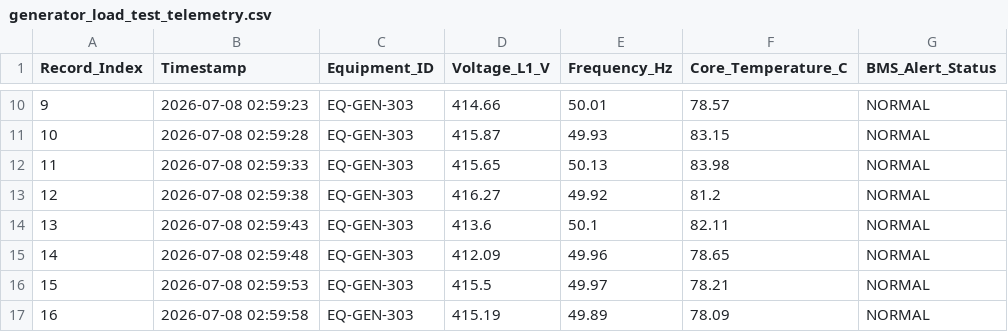
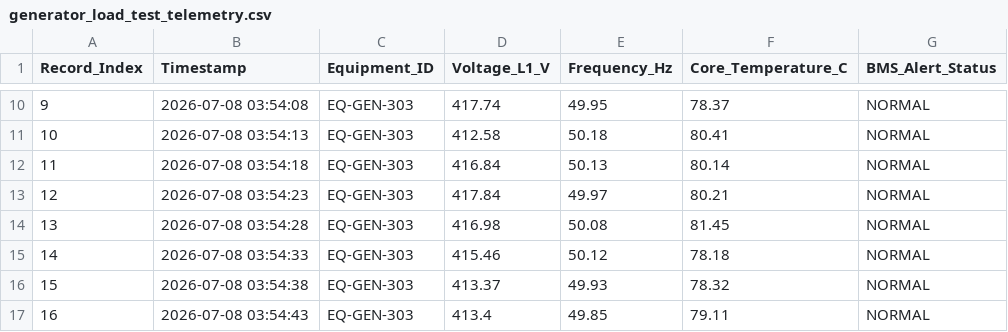
Before and after one commit to MahiPardhi1/AI-DataCenter-EPC-Assistant, a CSV file: project_data/10_Sensor_Readings/generator_load_test_telemetry.csv, drawn as a sheet; only a part is shown, gaps mark what is left out; the diff covers the shown part only.

```diff
--- a/project_data/10_Sensor_Readings/generator_load_test_telemetry.csv
+++ b/project_data/10_Sensor_Readings/generator_load_test_telemetry.csv
@@ -10,8 +10,8 @@ Record_Index,Timestamp,Equipment_ID,Voltage_L1_V,Frequency_Hz,Core_Temperature_C
-9,2026-07-08 02:59:23,EQ-GEN-303,414.66,50.01,78.57,NORMAL
-10,2026-07-08 02:59:28,EQ-GEN-303,415.87,49.93,83.15,NORMAL
-11,2026-07-08 02:59:33,EQ-GEN-303,415.65,50.13,83.98,NORMAL
-12,2026-07-08 02:59:38,EQ-GEN-303,416.27,49.92,81.2,NORMAL
-13,2026-07-08 02:59:43,EQ-GEN-303,413.6,50.1,82.11,NORMAL
-14,2026-07-08 02:59:48,EQ-GEN-303,412.09,49.96,78.65,NORMAL
-15,2026-07-08 02:59:53,EQ-GEN-303,415.5,49.97,78.21,NORMAL
-16,2026-07-08 02:59:58,EQ-GEN-303,415.19,49.89,78.09,NORMAL
+9,2026-07-08 03:54:08,EQ-GEN-303,417.74,49.95,78.37,NORMAL
+10,2026-07-08 03:54:13,EQ-GEN-303,412.58,50.18,80.41,NORMAL
+11,2026-07-08 03:54:18,EQ-GEN-303,416.84,50.13,80.14,NORMAL
+12,2026-07-08 03:54:23,EQ-GEN-303,417.84,49.97,80.21,NORMAL
+13,2026-07-08 03:54:28,EQ-GEN-303,416.98,50.08,81.45,NORMAL
+14,2026-07-08 03:54:33,EQ-GEN-303,415.46,50.12,78.18,NORMAL
+15,2026-07-08 03:54:38,EQ-GEN-303,413.37,49.93,78.32,NORMAL
+16,2026-07-08 03:54:43,EQ-GEN-303,413.4,49.85,79.11,NORMAL
```
Also changed, not shown: 91 edited cells elsewhere in this file, 37 other files.
